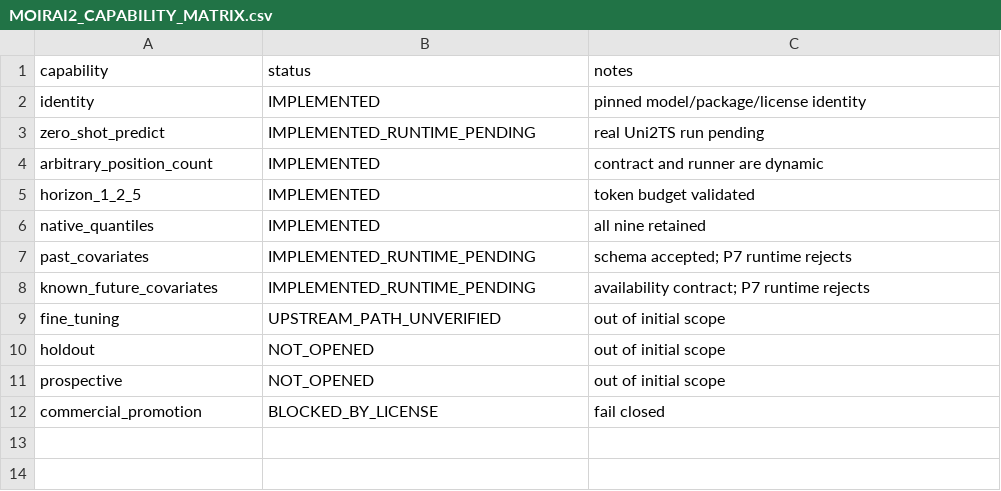
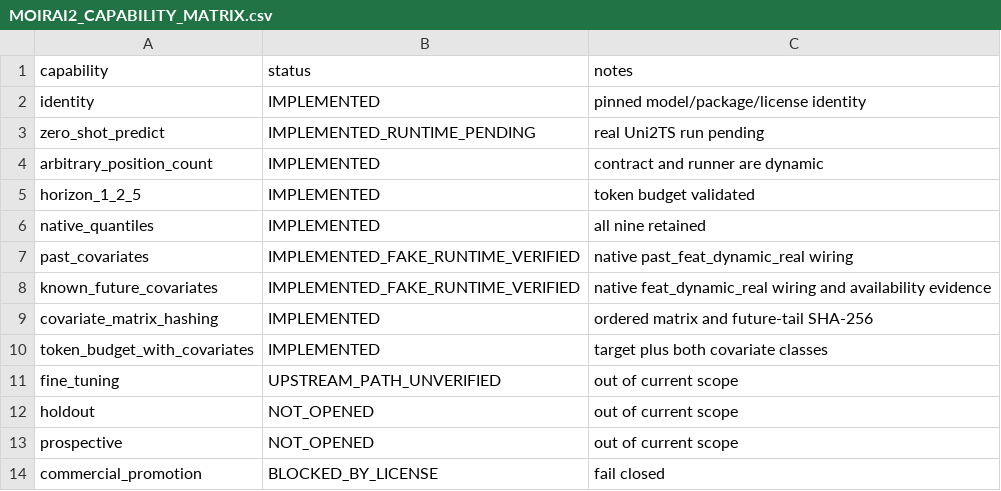
Before and after one commit to arumajirou/loto_forecast_platform, a CSV file: docs/moirai2/MOIRAI2_CAPABILITY_MATRIX.csv, drawn as a sheet.

```diff
--- a/docs/moirai2/MOIRAI2_CAPABILITY_MATRIX.csv
+++ b/docs/moirai2/MOIRAI2_CAPABILITY_MATRIX.csv
@@ -6,7 +6,9 @@ horizon_1_2_5,IMPLEMENTED,token budget validated
 native_quantiles,IMPLEMENTED,all nine retained
-past_covariates,IMPLEMENTED_RUNTIME_PENDING,schema accepted; P7 runtime rejects
-known_future_covariates,IMPLEMENTED_RUNTIME_PENDING,availability contract; P7 runtime rejects
-fine_tuning,UPSTREAM_PATH_UNVERIFIED,out of initial scope
-holdout,NOT_OPENED,out of initial scope
-prospective,NOT_OPENED,out of initial scope
+past_covariates,IMPLEMENTED_FAKE_RUNTIME_VERIFIED,native past_feat_dynamic_real wiring
+known_future_covariates,IMPLEMENTED_FAKE_RUNTIME_VERIFIED,native feat_dynamic_real wiring and availability evidence
+covariate_matrix_hashing,IMPLEMENTED,ordered matrix and future-tail SHA-256
+token_budget_with_covariates,IMPLEMENTED,target plus both covariate classes
+fine_tuning,UPSTREAM_PATH_UNVERIFIED,out of current scope
+holdout,NOT_OPENED,out of current scope
+prospective,NOT_OPENED,out of current scope
 commercial_promotion,BLOCKED_BY_LICENSE,fail closed
```
Also changed, not shown: docs/moirai2/MOIRAI2_COVARIATE_MATRIX.csv, 13 other files.
